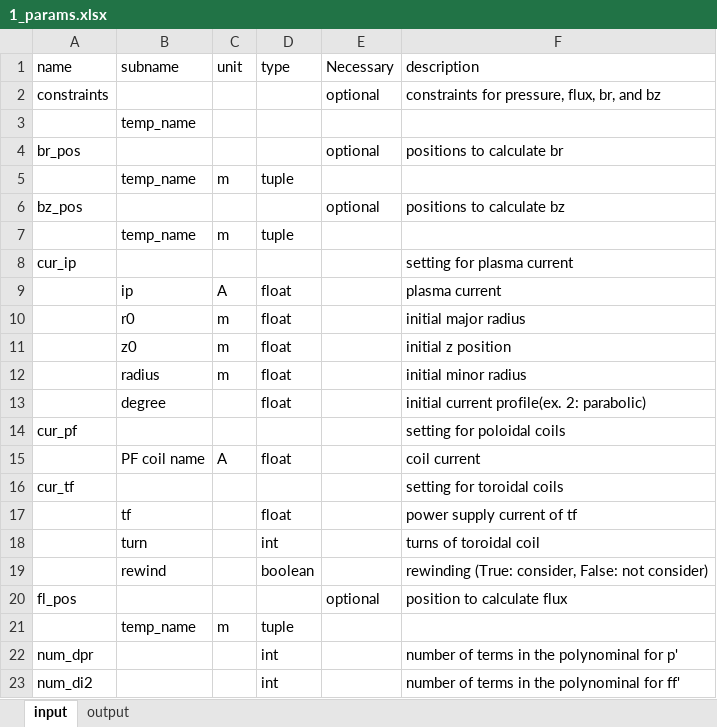
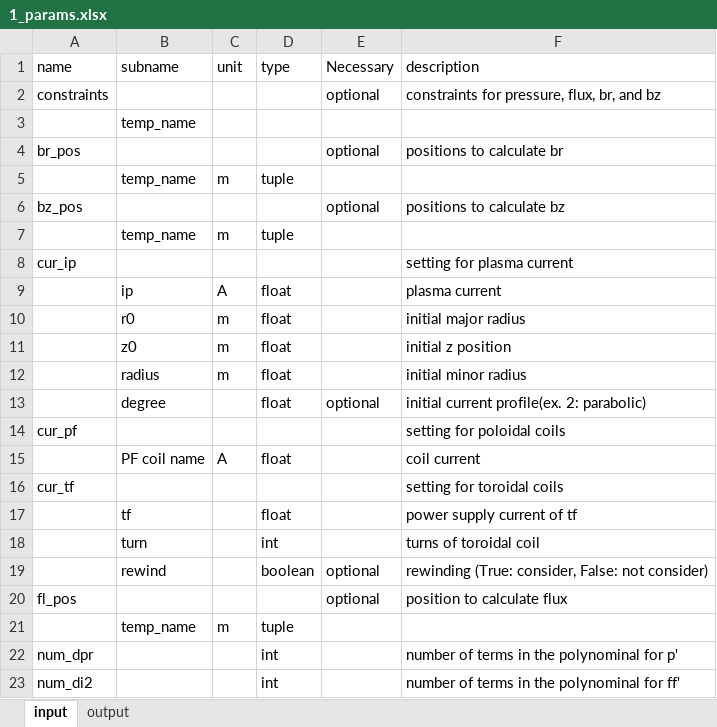
Before and after one commit to hasemac/tokamak_equilibrium, an Excel workbook: doc/1_params.xlsx, sheet input, drawn as a sheet; values as stored, in another font and other column widths than the file's, no borders; the diff names each change by its address in the sheet, - before the commit and + after, or states it on an @@ line.

```diff
--- a/doc/1_params.xlsx (sheet input)
+++ b/doc/1_params.xlsx (sheet input)
-E13 (Necessary): (empty)
+E13 (Necessary): optional
-E19 (Necessary): (empty)
+E19 (Necessary): optional
```
Also changed, not shown: 1 other file.
